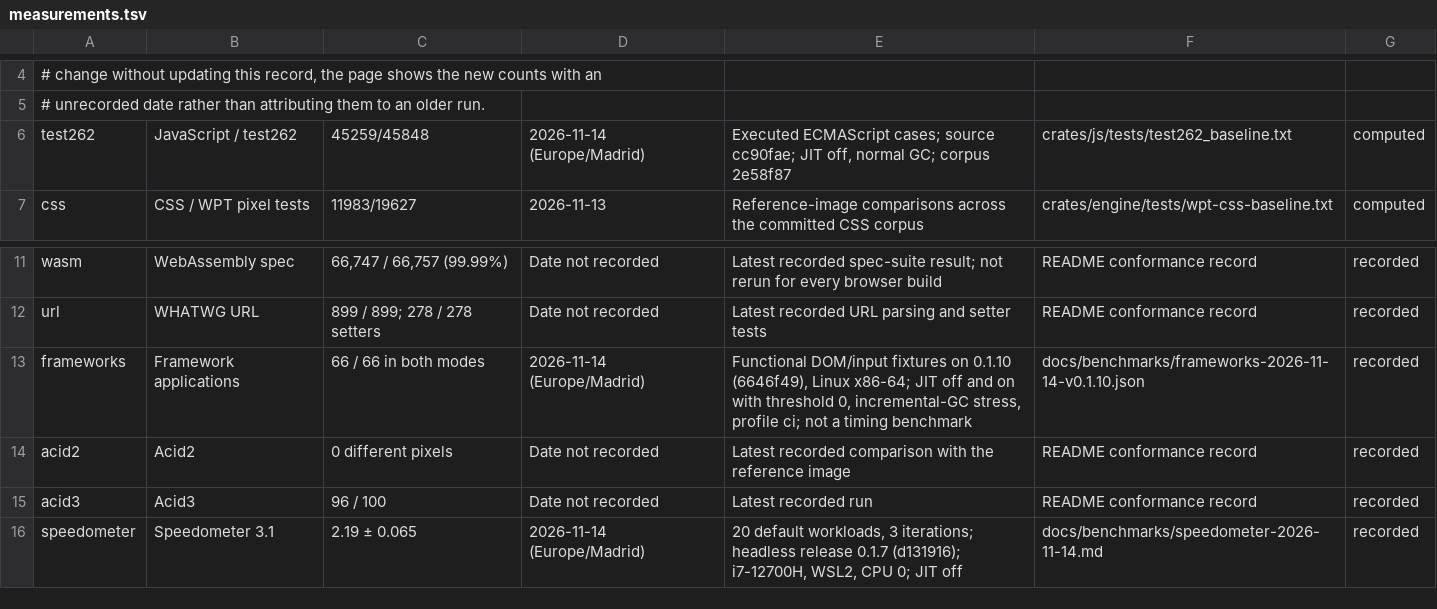
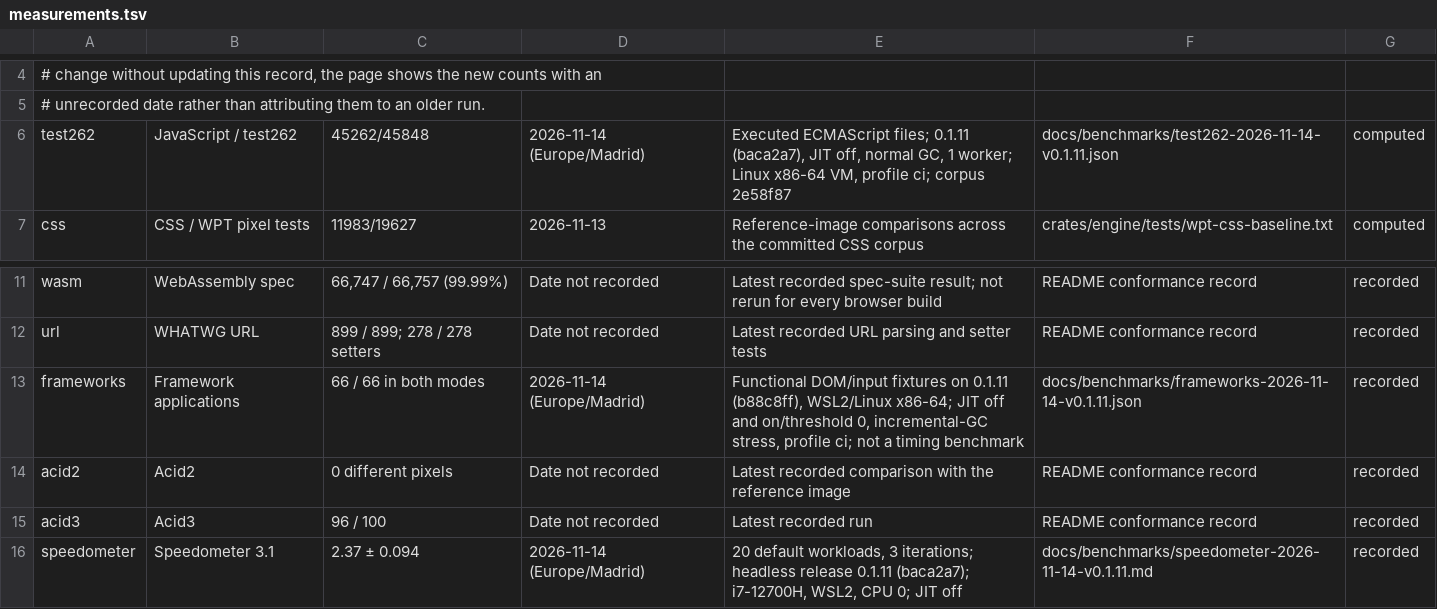
Before and after one commit to i234dev/RabbitHoleBrowser, a TSV file: tools/metrics/measurements.tsv, drawn as a sheet; only a part is shown, gaps mark what is left out.

Commit message:
Refresh accepted 0.1.11 measurement records

```diff
--- a/tools/metrics/measurements.tsv
+++ b/tools/metrics/measurements.tsv
@@ -5,3 +5,3 @@
 # unrecorded date rather than attributing them to an older run.
-test262	JavaScript / test262	45259/45848	2026-11-14 (Europe/Madrid)	Executed ECMAScript cases; source cc90fae; JIT off, normal GC; corpus 2e58f87	crates/js/tests/test262_baseline.txt	computed
+test262	JavaScript / test262	45262/45848	2026-11-14 (Europe/Madrid)	Executed ECMAScript files; 0.1.11 (baca2a7), JIT off, normal GC, 1 worker; Linux x86-64 VM, profile ci; corpus 2e58f87	docs/benchmarks/test262-2026-11-14-v0.1.11.json	computed
 css	CSS / WPT pixel tests	11983/19627	2026-11-13	Reference-image comparisons across the committed CSS corpus	crates/engine/tests/wpt-css-baseline.txt	computed
@@ -12,5 +12,5 @@ wasm	WebAssembly spec	66,747 / 66,757 (99.99%)	Date not recorded	Latest recorded
 url	WHATWG URL	899 / 899; 278 / 278 setters	Date not recorded	Latest recorded URL parsing and setter tests	README conformance record	recorded
-frameworks	Framework applications	66 / 66 in both modes	2026-11-14 (Europe/Madrid)	Functional DOM/input fixtures on 0.1.10 (6646f49), Linux x86-64; JIT off and on with threshold 0, incremental-GC stress, profile ci; not a timing benchmark	docs/benchmarks/frameworks-2026-11-14-v0.1.10.json	recorded
+frameworks	Framework applications	66 / 66 in both modes	2026-11-14 (Europe/Madrid)	Functional DOM/input fixtures on 0.1.11 (b88c8ff), WSL2/Linux x86-64; JIT off and on/threshold 0, incremental-GC stress, profile ci; not a timing benchmark	docs/benchmarks/frameworks-2026-11-14-v0.1.11.json	recorded
 acid2	Acid2	0 different pixels	Date not recorded	Latest recorded comparison with the reference image	README conformance record	recorded
 acid3	Acid3	96 / 100	Date not recorded	Latest recorded run	README conformance record	recorded
-speedometer	Speedometer 3.1	2.19 ± 0.065	2026-11-14 (Europe/Madrid)	20 default workloads, 3 iterations; headless release 0.1.7 (d131916); i7-12700H, WSL2, CPU 0; JIT off	docs/benchmarks/speedometer-2026-11-14.md	recorded
+speedometer	Speedometer 3.1	2.37 ± 0.094	2026-11-14 (Europe/Madrid)	20 default workloads, 3 iterations; headless release 0.1.11 (baca2a7); i7-12700H, WSL2, CPU 0; JIT off	docs/benchmarks/speedometer-2026-11-14-v0.1.11.md	recorded
```
Also changed, not shown: 7 other files.
